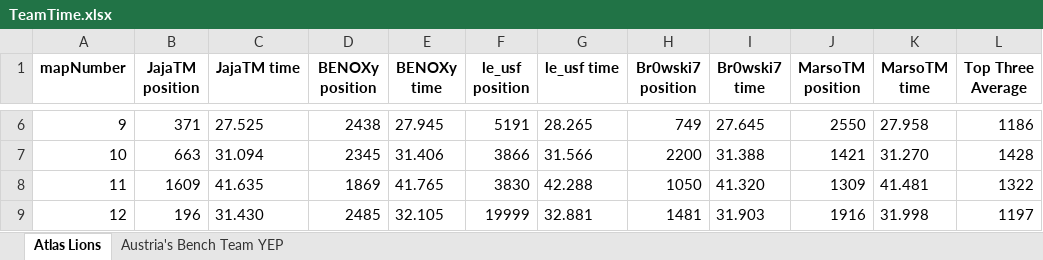
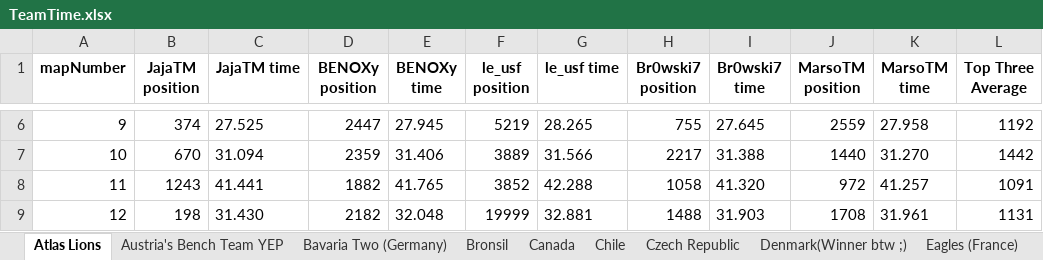
Before and after one commit to JohanThomsen/TeamPositionFinder, an Excel workbook: TeamTime.xlsx, sheet Atlas Lions, drawn as a sheet; only a part is shown, gaps mark what is left out; values as stored, in another font and other column widths than the file's, no borders; the diff covers the shown part only; the diff names each change by its address in the sheet, - before the commit and + after, or states it on an @@ line.

```diff
--- a/TeamTime.xlsx (sheet Atlas Lions)
+++ b/TeamTime.xlsx (sheet Atlas Lions)
+sheet tab: Bavaria Two (Germany)
+sheet tab: Bronsil
+sheet tab: Canada
+sheet tab: Chile
+sheet tab: Czech Republic
+sheet tab: Denmark(Winner btw ;)
+sheet tab: Eagles (France)
-B6 (JajaTM position): 371
+B6 (JajaTM position): 374
-D6 (BENOXy position): 2438
+D6 (BENOXy position): 2447
-F6 (le_usf position): 5191
+F6 (le_usf position): 5219
-H6 (Br0wski7 position): 749
+H6 (Br0wski7 position): 755
-J6 (MarsoTM position): 2550
+J6 (MarsoTM position): 2559
-L6 (Top Three Average): 1186
+L6 (Top Three Average): 1192
-B7 (JajaTM position): 663
+B7 (JajaTM position): 670
-D7 (BENOXy position): 2345
+D7 (BENOXy position): 2359
-F7 (le_usf position): 3866
+F7 (le_usf position): 3889
-H7 (Br0wski7 position): 2200
+H7 (Br0wski7 position): 2217
-J7 (MarsoTM position): 1421
+J7 (MarsoTM position): 1440
-L7 (Top Three Average): 1428
+L7 (Top Three Average): 1442
-B8 (JajaTM position): 1609
+B8 (JajaTM position): 1243
-C8 (JajaTM time): 41.635
+C8 (JajaTM time): 41.441
-D8 (BENOXy position): 1869
+D8 (BENOXy position): 1882
-F8 (le_usf position): 3830
+F8 (le_usf position): 3852
-H8 (Br0wski7 position): 1050
+H8 (Br0wski7 position): 1058
-J8 (MarsoTM position): 1309
+J8 (MarsoTM position): 972
-K8 (MarsoTM time): 41.481
+K8 (MarsoTM time): 41.257
-L8 (Top Three Average): 1322
+L8 (Top Three Average): 1091
-B9 (JajaTM position): 196
+B9 (JajaTM position): 198
-D9 (BENOXy position): 2485
+D9 (BENOXy position): 2182
-E9 (BENOXy time): 32.105
+E9 (BENOXy time): 32.048
-H9 (Br0wski7 position): 1481
+H9 (Br0wski7 position): 1488
-J9 (MarsoTM position): 1916
+J9 (MarsoTM position): 1708
-K9 (MarsoTM time): 31.998
+K9 (MarsoTM time): 31.961
-L9 (Top Three Average): 1197
+L9 (Top Three Average): 1131
```
Also changed, not shown: 103 edited cells elsewhere in this sheet, sheet Austria's Bench Team YEP, other sheet tabs, 1 other file.
